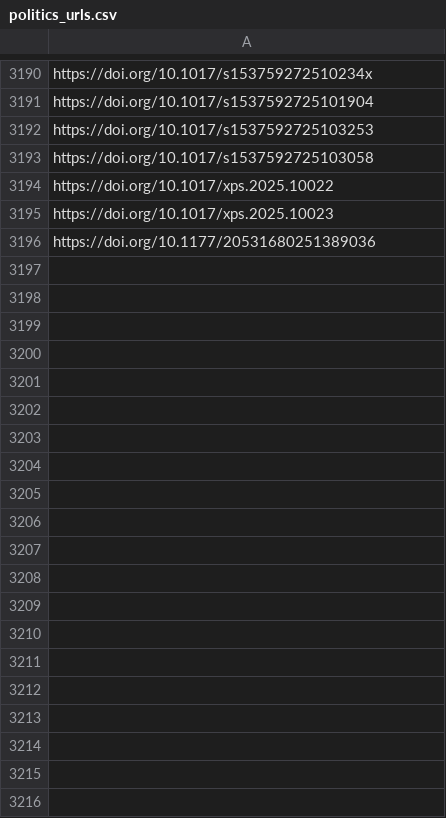
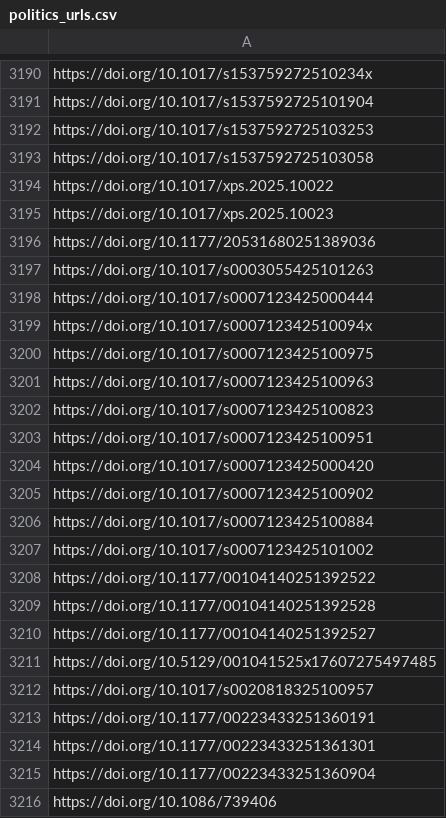
Before and after one commit to sumtxt/picnic, a CSV file: memory/politics_urls.csv, drawn as a sheet; only a part is shown, gaps mark what is left out; the diff covers the shown part only.

```diff
--- a/memory/politics_urls.csv
+++ b/memory/politics_urls.csv
@@ -3196 +3196,21 @@ https://doi.org/10.1017/xps.2025.10023
 https://doi.org/10.1177/20531680251389036
+https://doi.org/10.1017/s0003055425101263
+https://doi.org/10.1017/s0007123425000444
+https://doi.org/10.1017/s000712342510094x
+https://doi.org/10.1017/s0007123425100975
+https://doi.org/10.1017/s0007123425100963
+https://doi.org/10.1017/s0007123425100823
+https://doi.org/10.1017/s0007123425100951
+https://doi.org/10.1017/s0007123425000420
+https://doi.org/10.1017/s0007123425100902
+https://doi.org/10.1017/s0007123425100884
+https://doi.org/10.1017/s0007123425101002
+https://doi.org/10.1177/00104140251392522
+https://doi.org/10.1177/00104140251392528
+https://doi.org/10.1177/00104140251392527
+https://doi.org/10.5129/001041525x17607275497485
+https://doi.org/10.1017/s0020818325100957
+https://doi.org/10.1177/00223433251360191
+https://doi.org/10.1177/00223433251361301
+https://doi.org/10.1177/00223433251360904
+https://doi.org/10.1086/739406
```
Also changed, not shown: 38 added rows elsewhere in this file, memory/communication_urls.csv, memory/economics_urls.csv, 13 other files.
